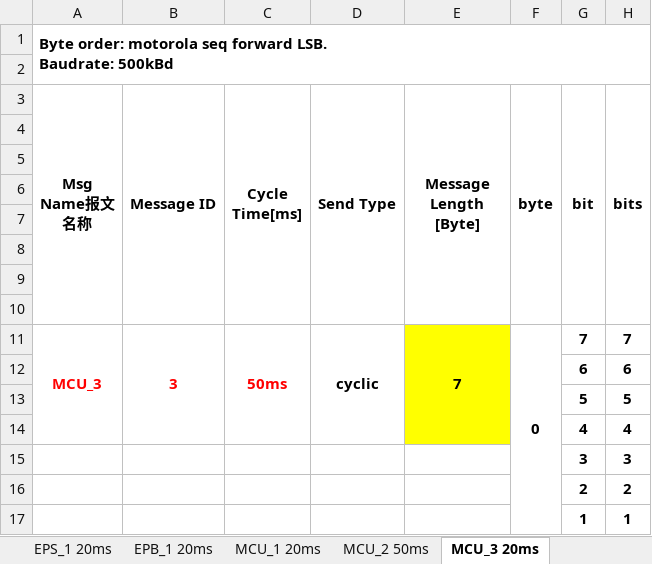
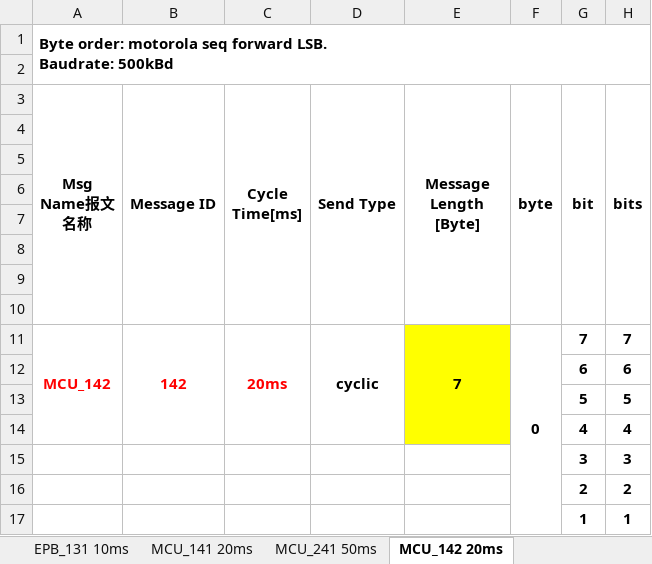
Before and after one commit to guruquan887/VAD01, an Excel workbook: 01需求分析/docs/specs/01自动驾驶专案CAN Matrix-VAD01-20180316.xlsx, sheet MCU_142 20ms, drawn as a sheet; only a part is shown; values as stored, in another font and other column widths than the file's, no borders; the diff names each change by its address in the sheet, - before the commit and + after, or states it on an @@ line.

```diff
--- a/01需求分析/docs/specs/01自动驾驶专案CAN Matrix-VAD01-20180316.xlsx (sheet MCU_142 20ms)
+++ b/01需求分析/docs/specs/01自动驾驶专案CAN Matrix-VAD01-20180316.xlsx (sheet MCU_142 20ms)
-sheet tab: EPB_1 20ms
+sheet tab: EPB_131 10ms
-sheet tab: MCU_1 20ms
+sheet tab: MCU_141 20ms
-sheet tab: MCU_2 50ms
+sheet tab: MCU_241 50ms
-sheet tab: MCU_3 20ms
+sheet tab: MCU_142 20ms
-A11 (Msg Name报文名称): MCU_3
+A11 (Msg Name报文名称): MCU_142
-B11 (Message ID): 3
+B11 (Message ID): 142
-C11 (Cycle Time[ms]): 50ms
+C11 (Cycle Time[ms]): 20ms
```
Also changed, not shown: sheet Bus load&& ID allocate, sheet EPS_121 10ms, sheet APU_111 10ms, sheet EPB_131 10ms, sheet MCU_141 20ms, sheet MCU_241 50ms, other sheet tabs, formulas that keep their value, charts or pictures, 00硬件/03格陆博/EPB功能需求调查表（CP-EPB）-20180320.xlsx.
